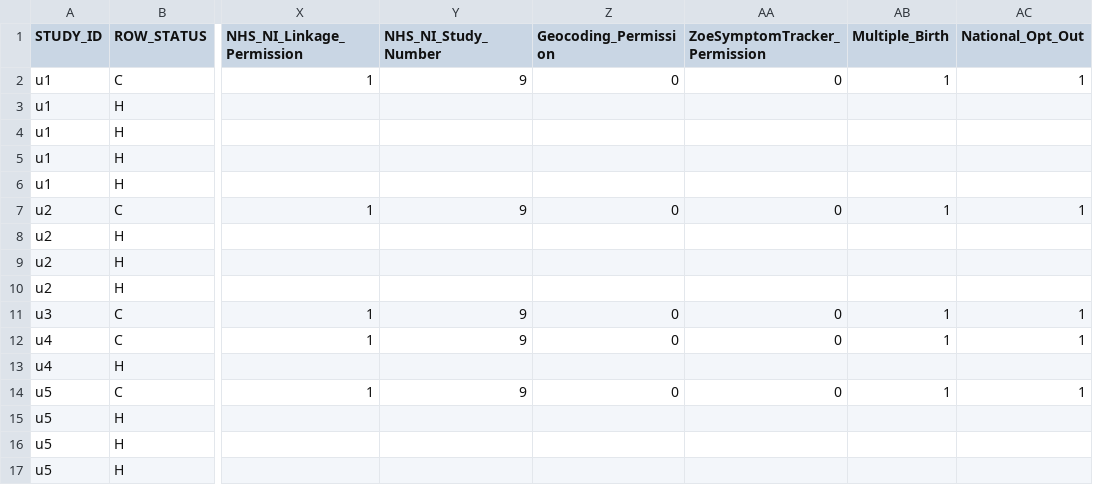
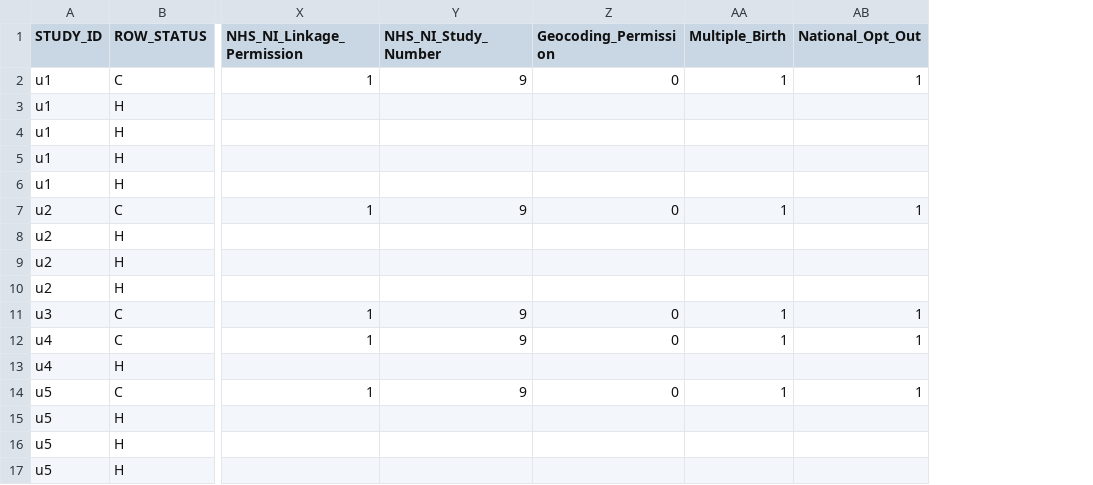
Before and after one commit to UKLLC/File-Checker, a CSV file: test_files/TEDS_FILE1_sample_anon_20240105.csv, drawn as a sheet; only a part is shown, gaps mark what is left out; the diff names each change by its address in the sheet, - before the commit and + after, or states it on an @@ line.

```diff
--- a/test_files/TEDS_FILE1_sample_anon_20240105.csv
+++ b/test_files/TEDS_FILE1_sample_anon_20240105.csv
-column AA (ZoeSymptomTracker_Permission), rows 2-14: 0 |  |  |  |  | 0 |  |  |  | 0 | 0 |  | 0
```
Also changed, not shown: 41 other files.
